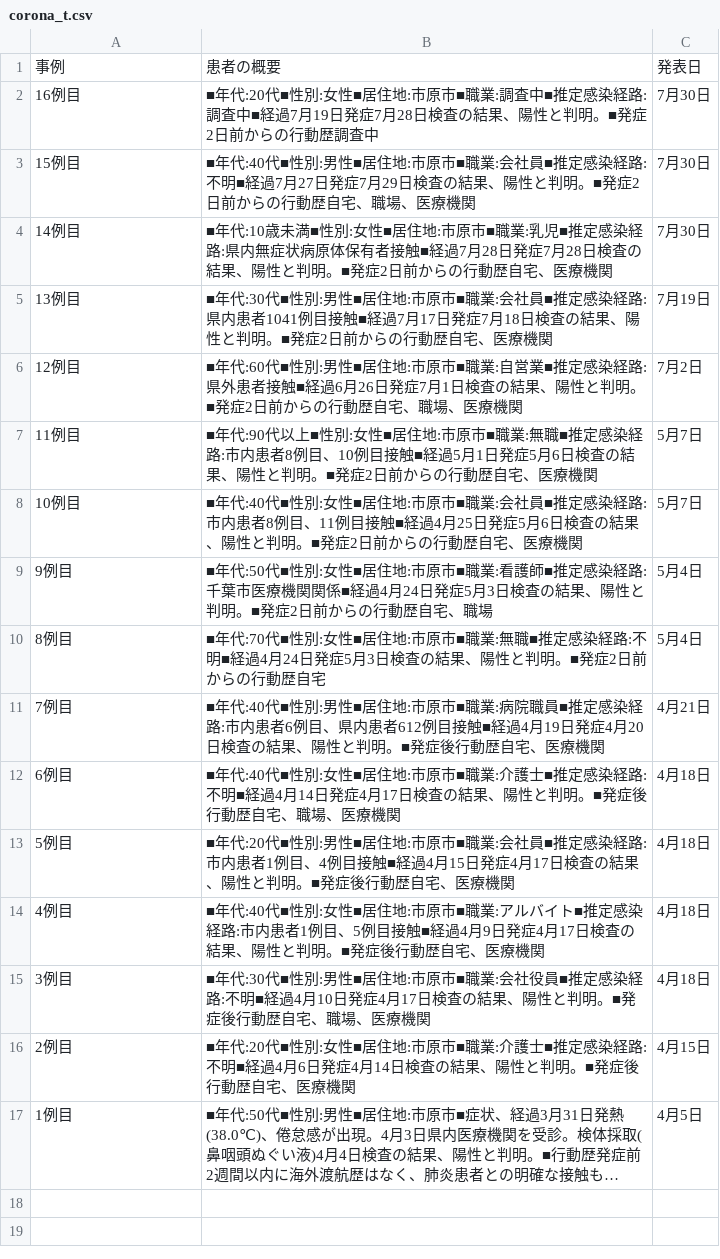
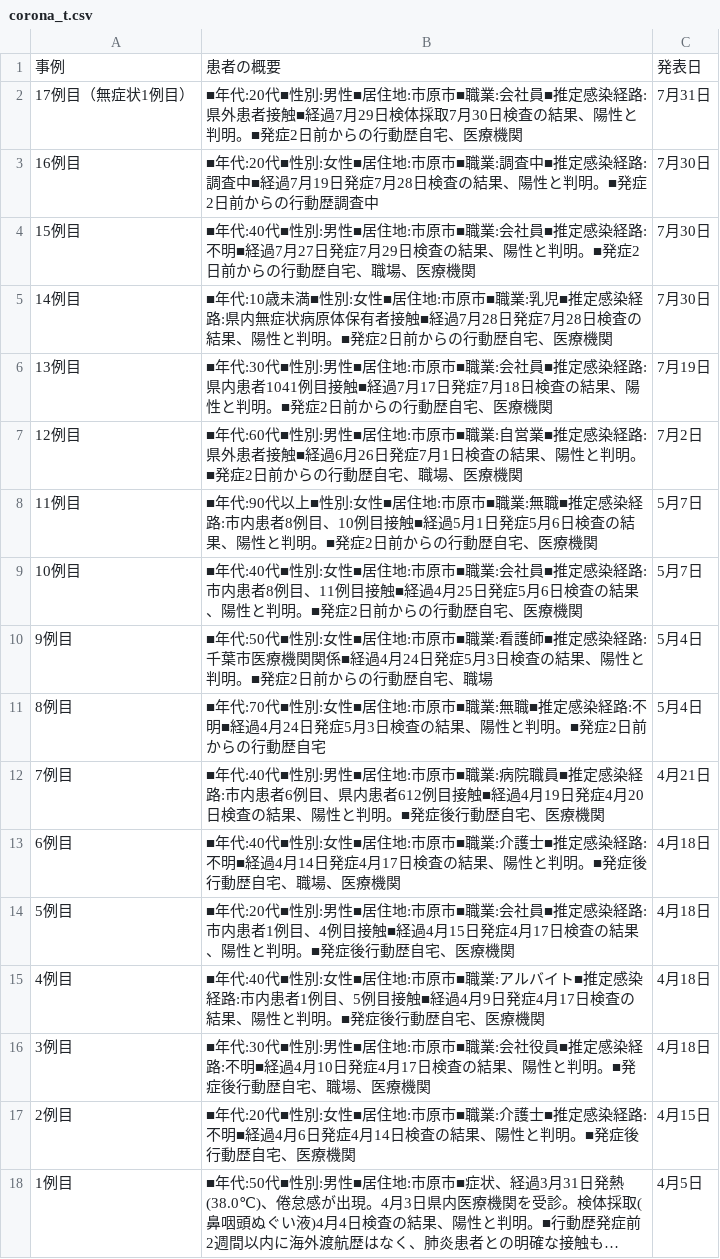
Before and after one commit to YanaseT/covid19_ichihara_make_json, a CSV file: src/Downloads/table_data/corona_t.csv, drawn as a sheet; long unchanged cells end in …; the diff names each change by its address in the sheet, - before the commit and + after, or states it on an @@ line.

```diff
--- a/src/Downloads/table_data/corona_t.csv
+++ b/src/Downloads/table_data/corona_t.csv
+row 2: 17例目（無症状1例目） | ■年代:20代■性別:男性■居住地:市原市■職業:会社員■推定感染経路:県外患者接触■経過7月29日検体採取7月30日検査の結果、陽性と判明。■発症2日前からの行動歴自宅、医療機関 | 7月31日
```
Also changed, not shown: src/Downloads/each_data/2020_7.csv, src/Downloads/final_data/total.csv, 2 other files.
